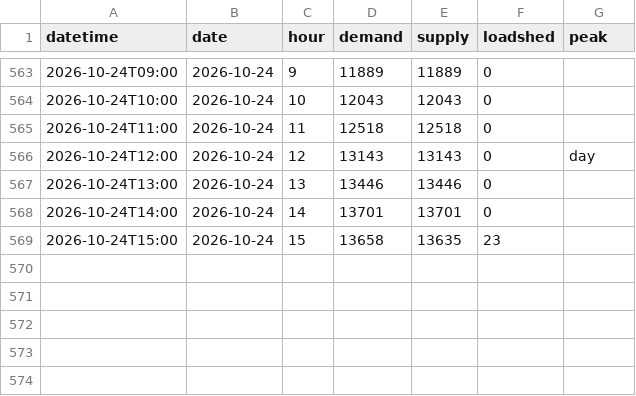
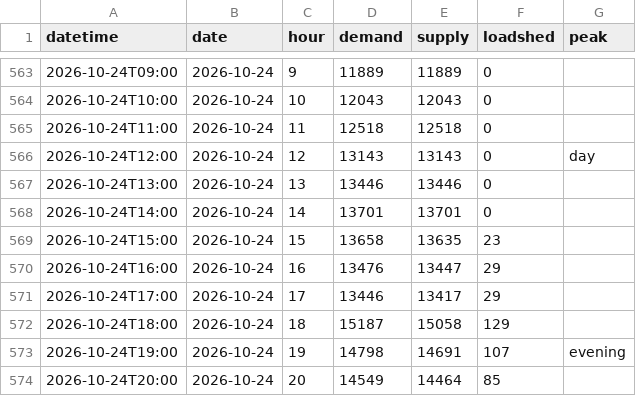
Before and after one commit to sushmit0109/prototype, a CSV file: electricity/raw/pgcb/hourly_2026-10.csv, drawn as a sheet; only a part is shown, gaps mark what is left out; the diff names each change by its address in the sheet, - before the commit and + after, or states it on an @@ line.

```diff
--- a/electricity/raw/pgcb/hourly_2026-10.csv
+++ b/electricity/raw/pgcb/hourly_2026-10.csv
+row 570: 2026-10-24T16:00 | 2026-10-24 | 16 | 13476 | 13447 | 29
+row 571: 2026-10-24T17:00 | 2026-10-24 | 17 | 13446 | 13417 | 29
+row 572: 2026-10-24T18:00 | 2026-10-24 | 18 | 15187 | 15058 | 129
+row 573: 2026-10-24T19:00 | 2026-10-24 | 19 | 14798 | 14691 | 107 | evening
+row 574: 2026-10-24T20:00 | 2026-10-24 | 20 | 14549 | 14464 | 85
```
Also changed, not shown: 4 other files.
